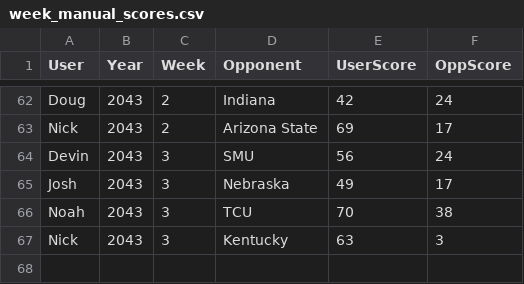
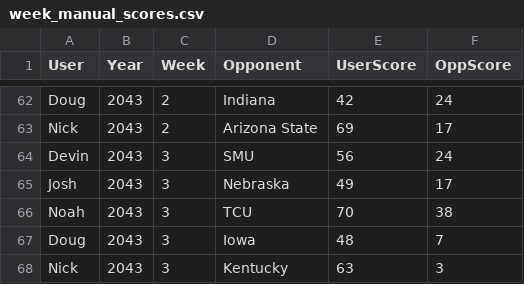
Before and after one commit to Stegs27/CFB_Dynasty_App, a CSV file: week_manual_scores.csv, drawn as a sheet; only a part is shown, gaps mark what is left out.

```diff
--- a/week_manual_scores.csv
+++ b/week_manual_scores.csv
@@ -66,2 +66,3 @@ Josh,2043,3,Nebraska,49,17
 Noah,2043,3,TCU,70,38
+Doug,2043,3,Iowa,48,7
 Nick,2043,3,Kentucky,63,3
```
Also changed, not shown: week_game_status.csv.
